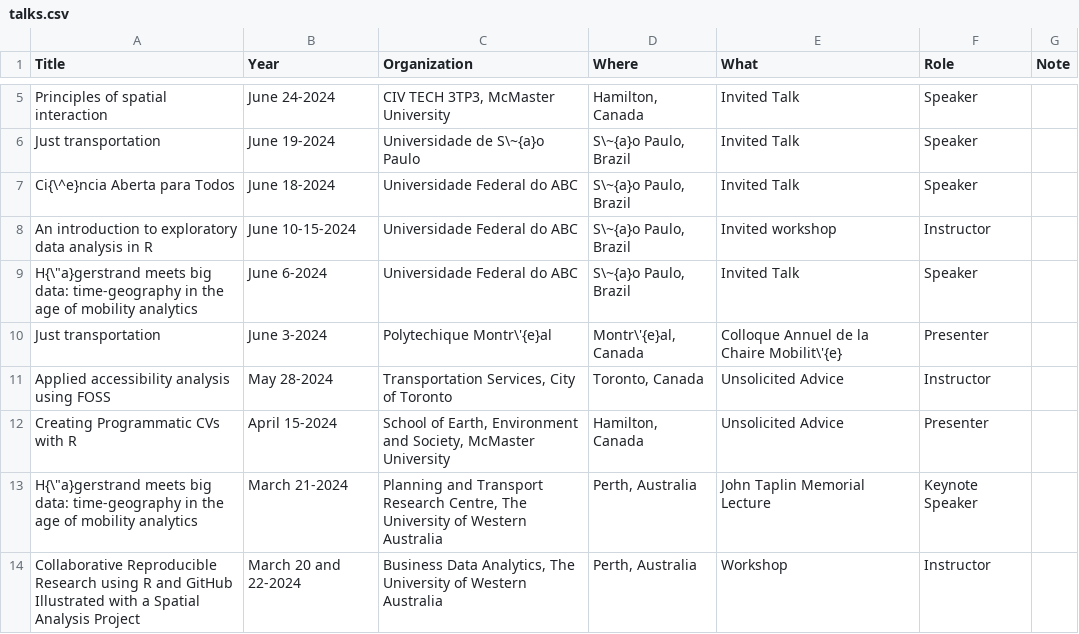
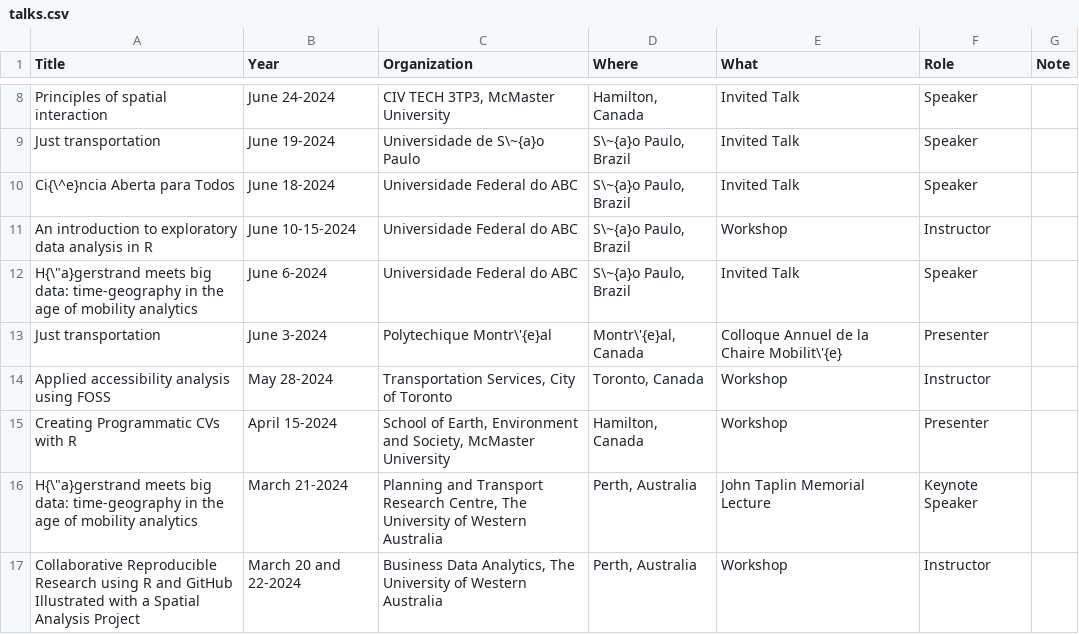
Before and after one commit to paezha/Official-CV, a CSV file: assets/talks.csv, drawn as a sheet; only a part is shown, gaps mark what is left out; the diff covers the shown part only.

```diff
--- a/assets/talks.csv
+++ b/assets/talks.csv
@@ -7,7 +10,7 @@ Just transportation,June 19-2024,Universidade de S\~{a}o Paulo,"S\~{a}o Paulo, B
 Ci{\^e}ncia Aberta para Todos,June 18-2024,Universidade Federal do ABC,"S\~{a}o Paulo, Brazil",Invited Talk,Speaker,
-An introduction to exploratory data analysis in R,June 10-15-2024,Universidade Federal do ABC,"S\~{a}o Paulo, Brazil",Invited workshop,Instructor,
+An introduction to exploratory data analysis in R,June 10-15-2024,Universidade Federal do ABC,"S\~{a}o Paulo, Brazil",Workshop,Instructor,
 "H{\""a}gerstrand meets big data: time-geography in the age of mobility analytics",June 6-2024,Universidade Federal do ABC,"S\~{a}o Paulo, Brazil",Invited Talk,Speaker,
 Just transportation,June 3-2024,Polytechique Montr\'{e}al,"Montr\'{e}al, Canada",Colloque Annuel de la Chaire Mobilit\'{e},Presenter,
-Applied accessibility analysis using FOSS,May 28-2024,"Transportation Services, City of Toronto","Toronto, Canada",Unsolicited Advice,Instructor,
-Creating Programmatic CVs with R,April 15-2024,"School of Earth, Environment and Society, McMaster University","Hamilton, Canada",Unsolicited Advice,Presenter,
+Applied accessibility analysis using FOSS,May 28-2024,"Transportation Services, City of Toronto","Toronto, Canada",Workshop,Instructor,
+Creating Programmatic CVs with R,April 15-2024,"School of Earth, Environment and Society, McMaster University","Hamilton, Canada",Workshop,Presenter,
 "H{\""a}gerstrand meets big data: time-geography in the age of mobility analytics",March 21-2024,"Planning and Transport Research Centre, The University of Western Australia","Perth, Australia",John Taplin Memorial Lecture,Keynote Speaker,
```
Also changed, not shown: 3 added rows and 13 edited cells elsewhere in this file, 10 other files.
